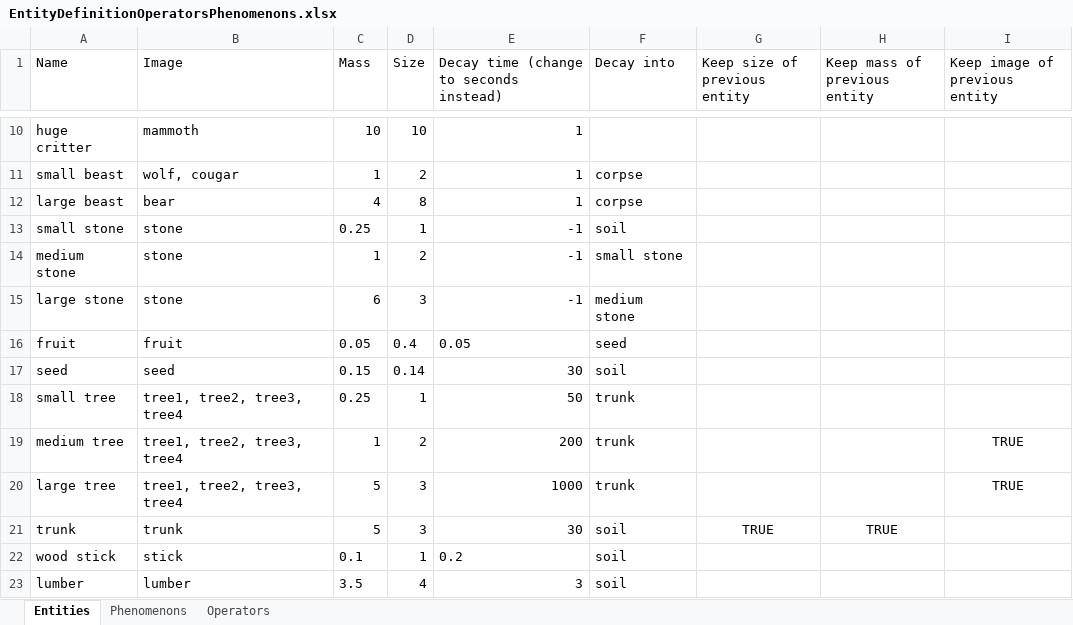
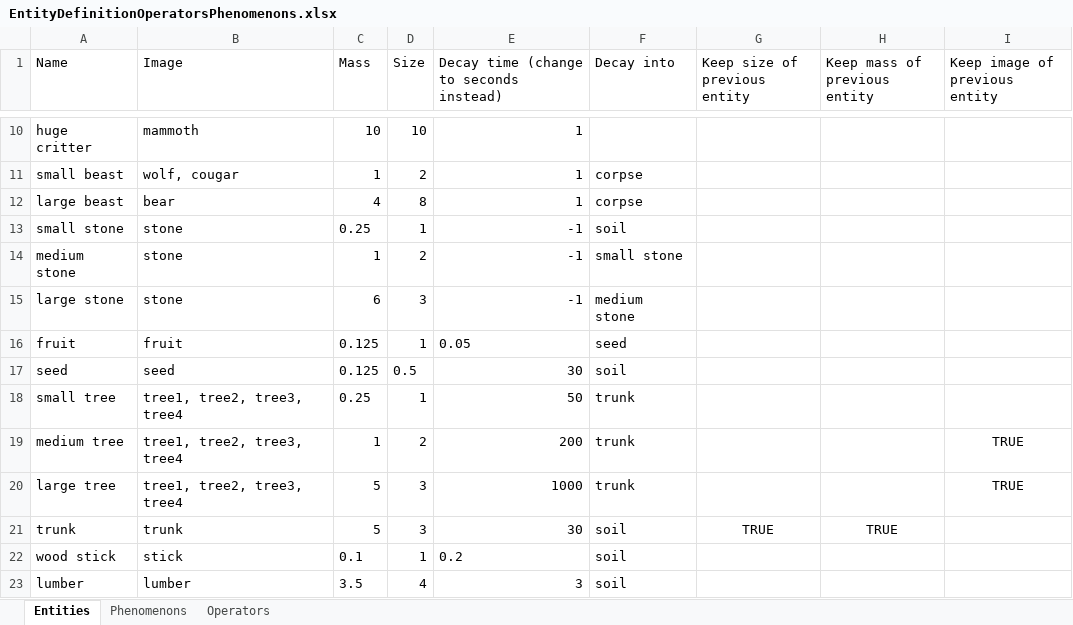
Before and after one commit to udovisdevoh/anticultureplanet, an Excel workbook: doc/EntityDefinitionOperatorsPhenomenons.xlsx, sheet Entities, drawn as a sheet; only a part is shown, gaps mark what is left out; values as stored, in another font and other column widths than the file's, no borders; the diff names each change by its address in the sheet, - before the commit and + after, or states it on an @@ line.

```diff
--- a/doc/EntityDefinitionOperatorsPhenomenons.xlsx (sheet Entities)
+++ b/doc/EntityDefinitionOperatorsPhenomenons.xlsx (sheet Entities)
-C16 (Mass): 0.05
+C16 (Mass): 0.125
-D16 (Size): 0.4
+D16 (Size): 1
-C17 (Mass): 0.15
+C17 (Mass): 0.125
-D17 (Size): 0.14
+D17 (Size): 0.5
```
